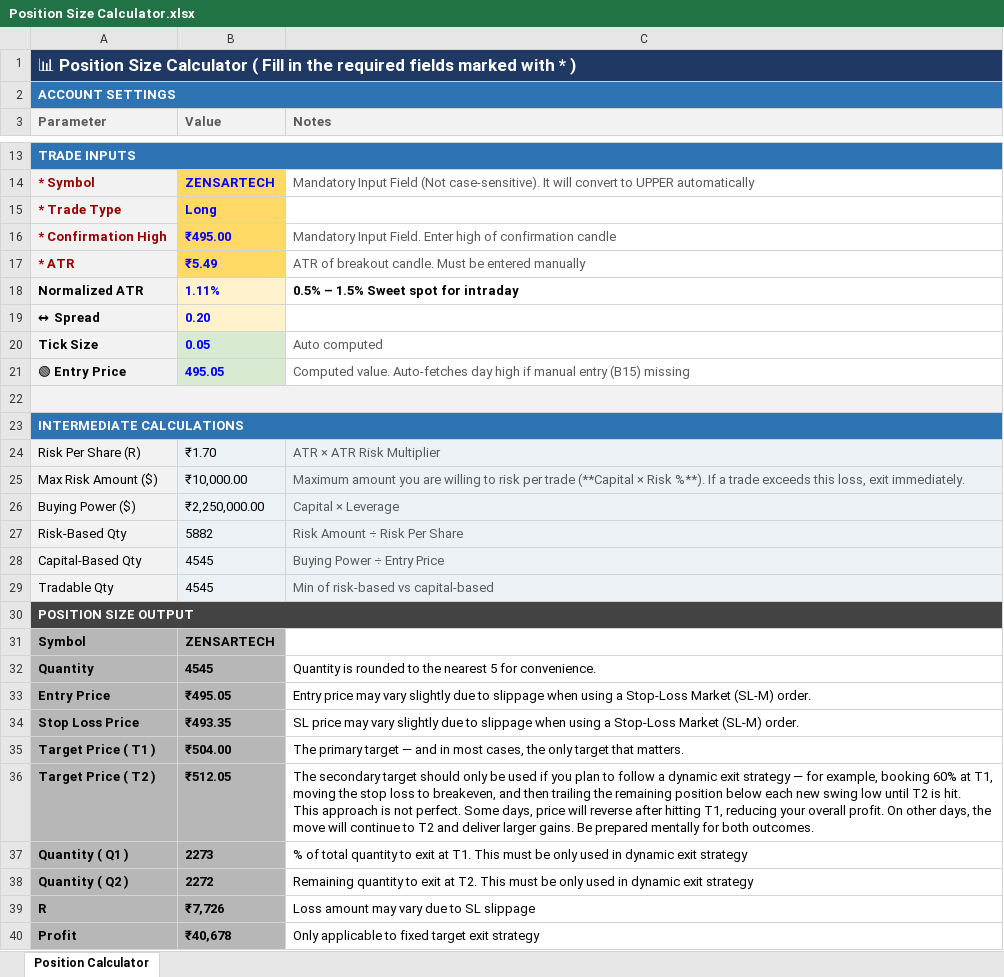
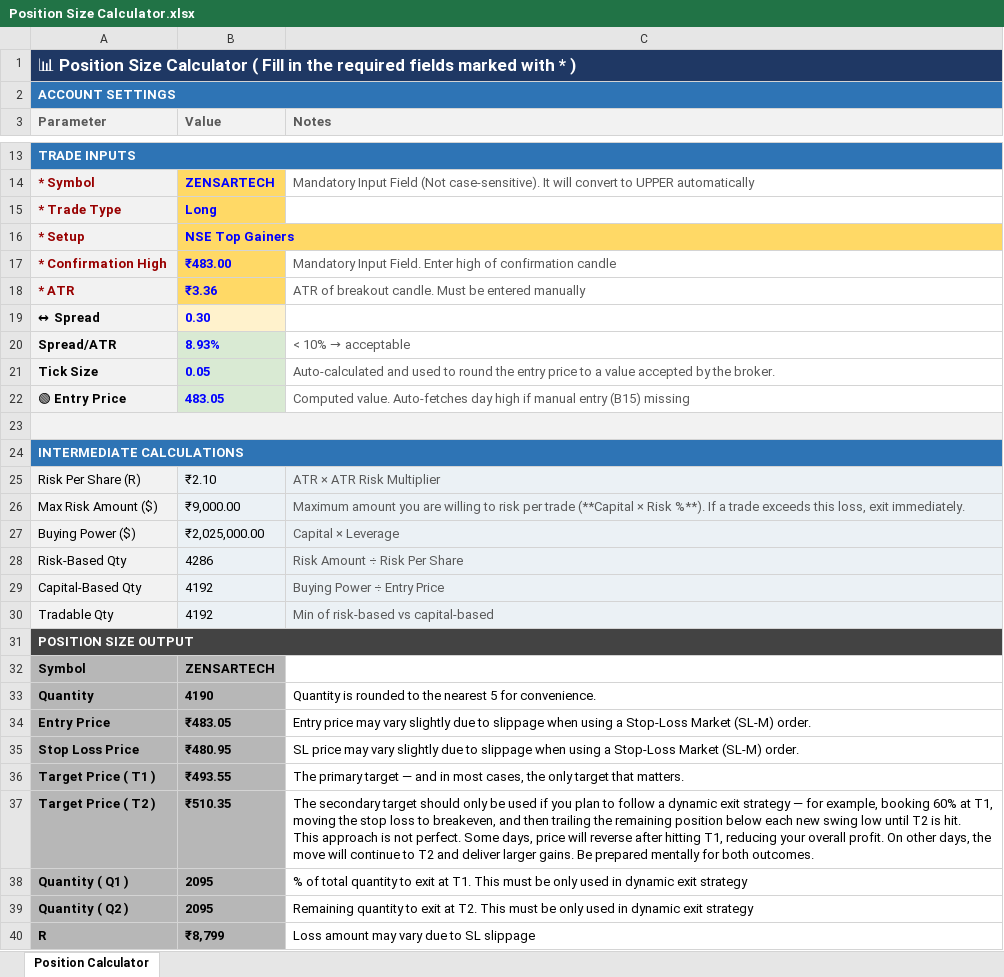
Before and after one commit to ishaqv/Tortoise-Trading-Lab, an Excel workbook: Position Size Calculator.xlsx, sheet Position Calculator, drawn as a sheet; only a part is shown, gaps mark what is left out; values as stored, in another font and other column widths than the file's, no borders; charts and pictures and conditional formats not drawn; removed rows and columns are numbered as before the commit, all else as after; the diff covers the shown part only; the diff names each change by its address in the sheet, - before the commit and + after, or states it on an @@ line.

```diff
--- a/Position Size Calculator.xlsx (sheet Position Calculator)
+++ b/Position Size Calculator.xlsx (sheet Position Calculator)
+row 16: * Setup | NSE Top Gainers
-B17 (Value): ₹495.00
+B17 (Value): ₹483.00
-B18 (Value): ₹5.49
+B18 (Value): ₹3.36
-row 18: Normalized ATR | 1.11% | 0.5% – 1.5% Sweet spot for intraday
-B19 (Value): 0.20
+B19 (Value): 0.30
+row 20: Spread/ATR | 8.93% | < 10% → acceptable
-C21 (Notes): Auto computed
+C21 (Notes): Auto-calculated and used to round the entry price to a value accepted by the broker.
-B22 (Value): 495.05
+B22 (Value): 483.05
-B25 (Value): ₹1.70
+B25 (Value): ₹2.10
-B26 (Value): ₹10,000.00
+B26 (Value): ₹9,000.00
-B27 (Value): ₹2,250,000.00
+B27 (Value): ₹2,025,000.00
-B28 (Value): 5882
+B28 (Value): 4286
-B29:B30 (Value): 4545
+B29:B30 (Value): 4192
-B33 (Value): 4545
+B33 (Value): 4190
-B34 (Value): ₹495.05
+B34 (Value): ₹483.05
-B35 (Value): ₹493.35
+B35 (Value): ₹480.95
-B36 (Value): ₹504.00
+B36 (Value): ₹493.55
-B37 (Value): ₹512.05
+B37 (Value): ₹510.35
-B38 (Value): 2273
+B38 (Value): 2095
-B39 (Value): 2272
+B39 (Value): 2095
-B40 (Value): ₹7,726
+B40 (Value): ₹8,799
-row 40: Profit | ₹40,678 | Only applicable to fixed target exit strategy
```
Also changed, not shown: 2 added rows and 6 edited cells elsewhere in this sheet, formulas that keep their value, live-trading/Live_Trading_Expectancy_Tracker.xlsx, 3 other files.
